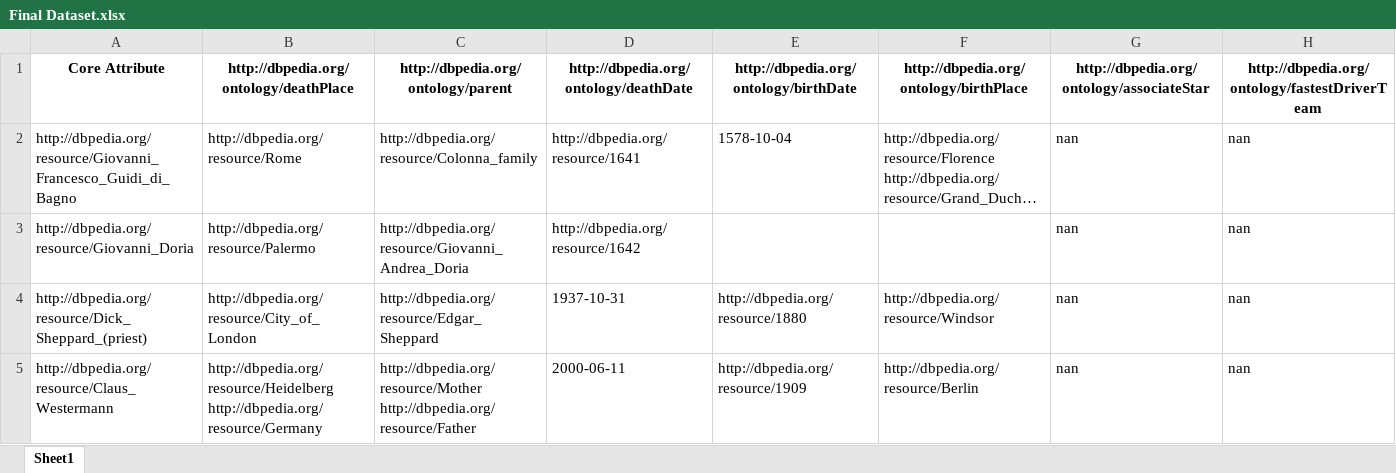
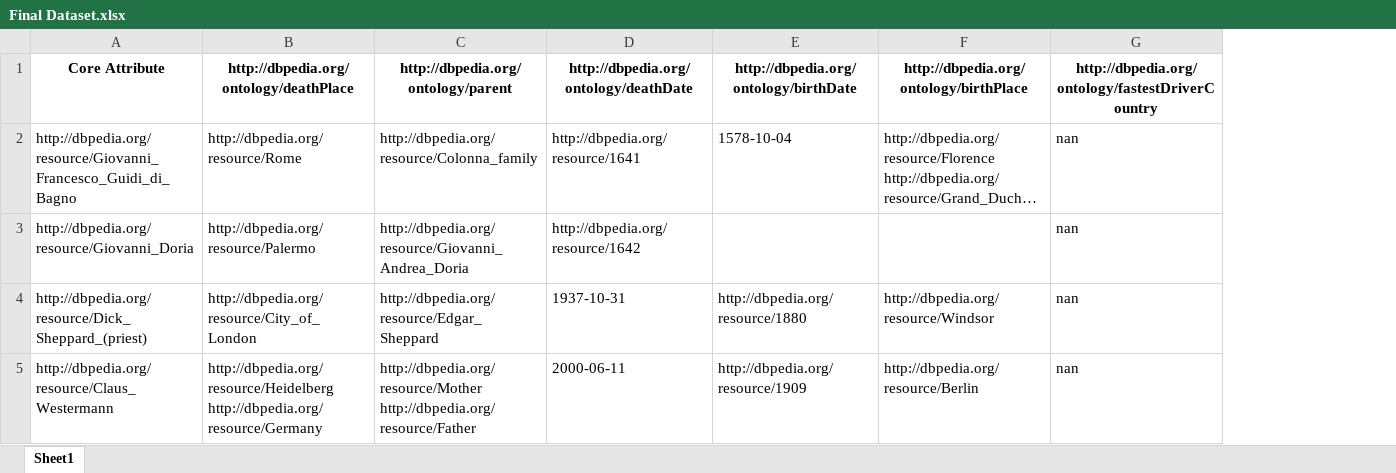
Before and after one commit to Cabi-96/STI-Thesis, an Excel workbook: Final Dataset.xlsx, sheet Sheet1, drawn as a sheet; long unchanged cells end in …; values as stored, in another font and other column widths than the file's, no borders; the diff names each change by its address in the sheet, - before the commit and + after, or states it on an @@ line.

```diff
--- a/Final Dataset.xlsx (sheet Sheet1)
+++ b/Final Dataset.xlsx (sheet Sheet1)
-column H, rows 1-5: http://dbpedia.org/ontology/fastestDriverTeam | nan | nan | nan | nan
-G1: http://dbpedia.org/ontology/associateStar
+G1: http://dbpedia.org/ontology/fastestDriverCountry
```
Also changed, not shown: Deuxième Dataset Tour1.xlsx, Deuxième Question Tour1.xlsx, 6 other files.
